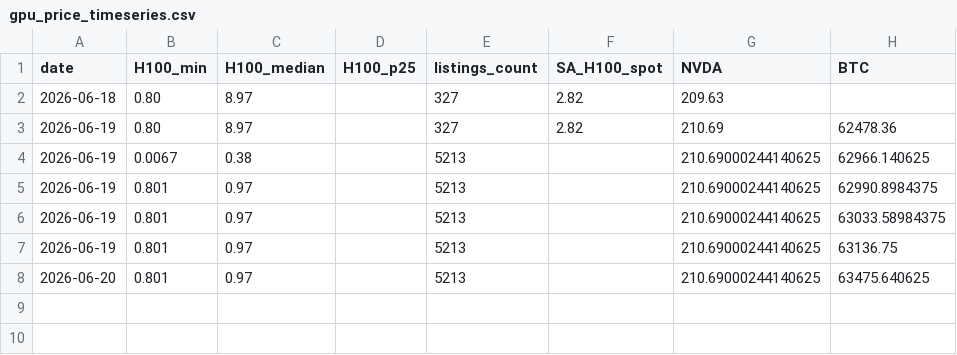
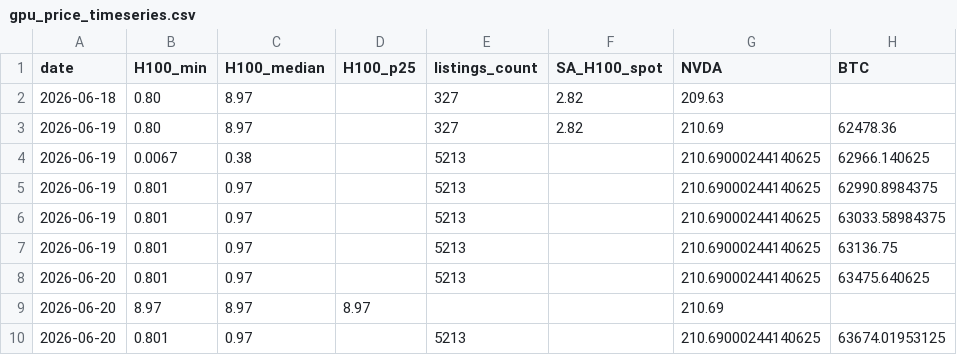
Before and after one commit to Cadmusyiu/compute-economy, a CSV file: gpu_price_timeseries.csv, drawn as a sheet.

Commit message:
auto: daily data collection 2026-06-20

```diff
--- a/gpu_price_timeseries.csv
+++ b/gpu_price_timeseries.csv
@@ -8 +8,3 @@ date,H100_min,H100_median,H100_p25,listings_count,SA_H100_spot,NVDA,BTC
 2026-06-20,0.801,0.97,,5213,,210.69000244140625,63475.640625
+2026-06-20,8.97,8.97,8.97,,,210.69,
+2026-06-20,0.801,0.97,,5213,,210.69000244140625,63674.01953125
```
Also changed, not shown: 12 other files.
